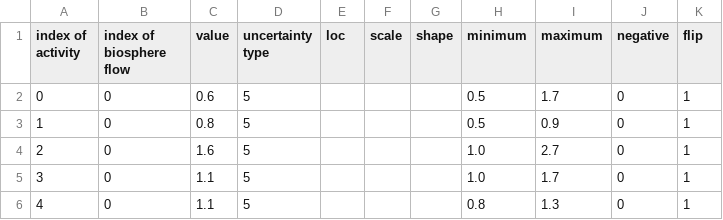
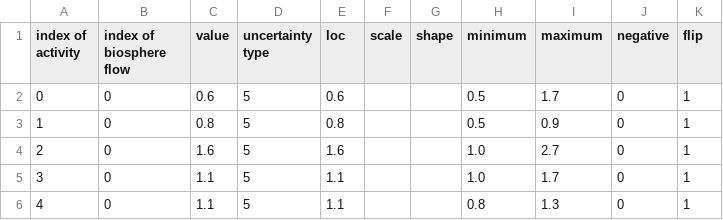
Before and after one commit to polca/pathways, a CSV file: example/datapackage_sample/inventories/some model/Scenario A/2050/B_matrix.csv, drawn as a sheet.

```diff
--- a/example/datapackage_sample/inventories/some model/Scenario A/2050/B_matrix.csv
+++ b/example/datapackage_sample/inventories/some model/Scenario A/2050/B_matrix.csv
@@ -1,6 +1,6 @@
 index of activity;index of biosphere flow;value;uncertainty type;loc;scale;shape;minimum;maximum;negative;flip
-0;0;0.6;5;;;;0.5;1.7;0;1
-1;0;0.8;5;;;;0.5;0.9;0;1
-2;0;1.6;5;;;;1.0;2.7;0;1
-3;0;1.1;5;;;;1.0;1.7;0;1
-4;0;1.1;5;;;;0.8;1.3;0;1
+0;0;0.6;5;0.6;;;0.5;1.7;0;1
+1;0;0.8;5;0.8;;;0.5;0.9;0;1
+2;0;1.6;5;1.6;;;1.0;2.7;0;1
+3;0;1.1;5;1.1;;;1.0;1.7;0;1
+4;0;1.1;5;1.1;;;0.8;1.3;0;1
```
Also changed, not shown: example/datapackage_sample/inventories/some model/Scenario A/2030/B_matrix.csv, example/datapackage_sample/inventories/some model/Scenario A/2040/A_matrix.csv, 2 other files.
